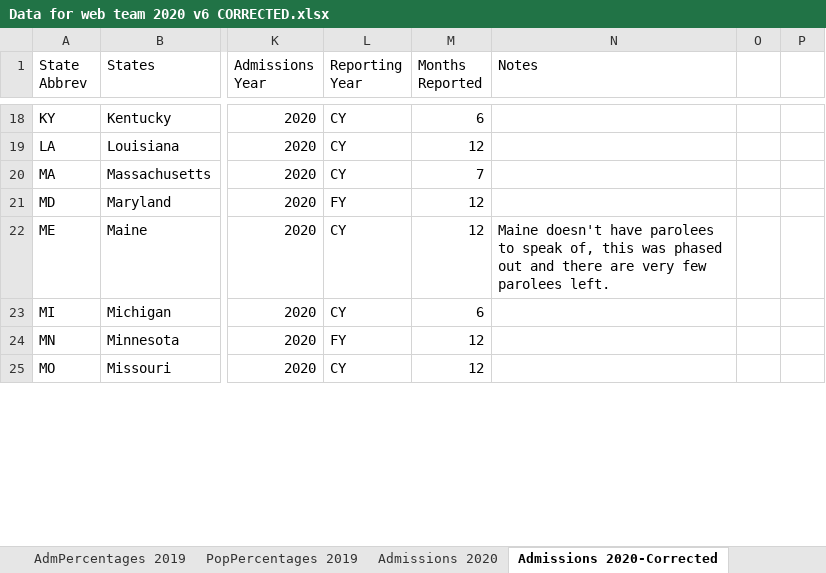
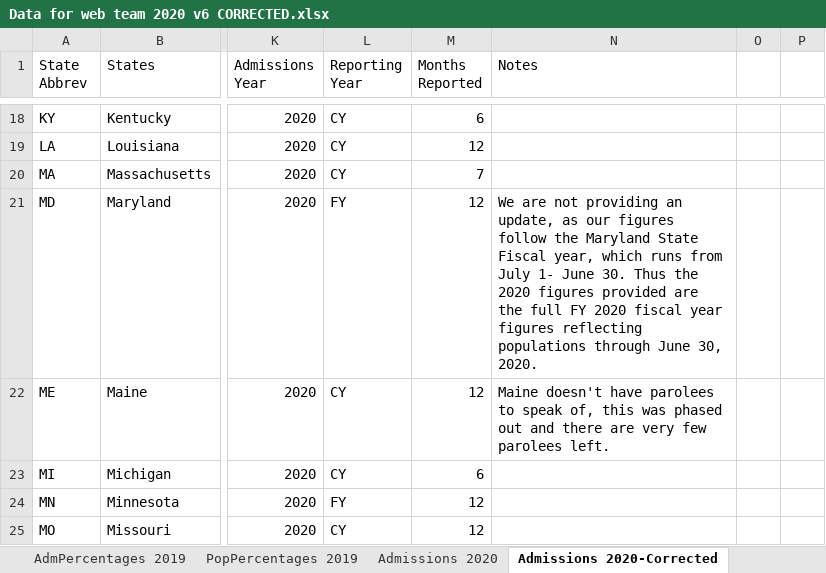
Before and after one commit to CSGJCResearch/cc_survey, an Excel workbook: data/Data for web team 2020 v6 CORRECTED.xlsx, sheet Admissions 2020-Corrected, drawn as a sheet; only a part is shown, gaps mark what is left out; values as stored, in another font and other column widths than the file's, no cell formats; the diff covers the shown part only; the diff names each change by its address in the sheet, - before the commit and + after, or states it on an @@ line.

```diff
--- a/data/Data for web team 2020 v6 CORRECTED.xlsx (sheet Admissions 2020-Corrected)
+++ b/data/Data for web team 2020 v6 CORRECTED.xlsx (sheet Admissions 2020-Corrected)
-N21 (Notes): (empty)
+N21 (Notes): We are not providing an update, as our figures follow the Maryland State Fiscal year, which runs from July 1- June 30. Thus the 2020 figures provided are the full FY 2020 fiscal year figures reflecting populations through June 30, 2020.
```
Also changed, not shown: 2 added rows, 2 removed rows and 113 edited cells elsewhere in this sheet, sheet Population 2020-Corrected, sheet Admissions 2019-Corrected, sheet Survey 2020, sheet Admissions 2018-Corrected, sheet Population 2019-Corrected, sheet Population 2018-Corrected, other sheet tabs, cell formats, formulas that keep their value, 7 other files.
